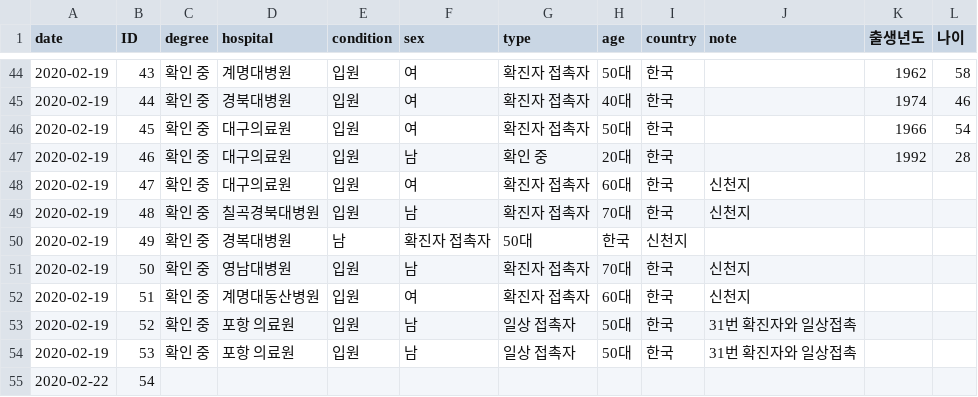
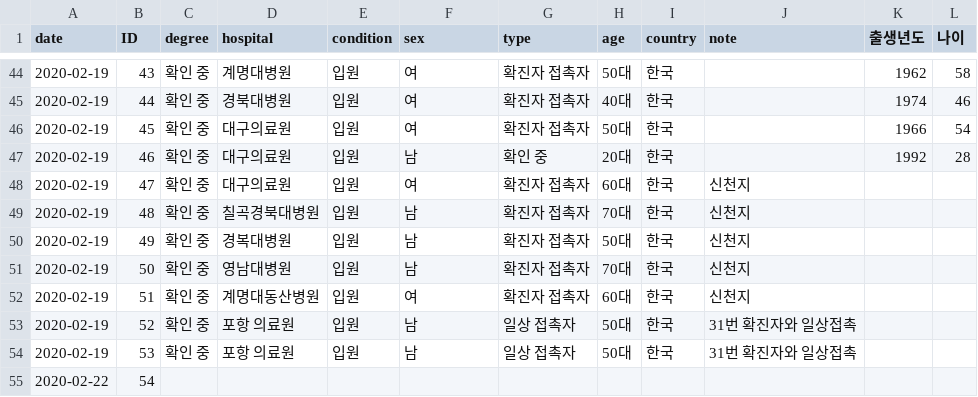
Before and after one commit to coro-coro/coro-coro, a CSV file: python_code/patient_data.csv, drawn as a sheet; only a part is shown, gaps mark what is left out.

Commit message:
Update patient_data.csv

```diff
--- a/python_code/patient_data.csv
+++ b/python_code/patient_data.csv
@@ -49,3 +49,3 @@ date,ID,degree,hospital,condition,sex,type,age,country,note,출생년도,나이
 2020-02-19,48,확인 중,칠곡경북대병원,입원,남,확진자 접촉자,70대,한국,신천지,,
-2020-02-19,49,확인 중,경복대병원,남,확진자 접촉자,50대,한국,신천지,,
+2020-02-19,49,확인 중,경복대병원,입원,남,확진자 접촉자,50대,한국,신천지,,
 2020-02-19,50,확인 중,영남대병원,입원,남,확진자 접촉자,70대,한국,신천지,,
```
